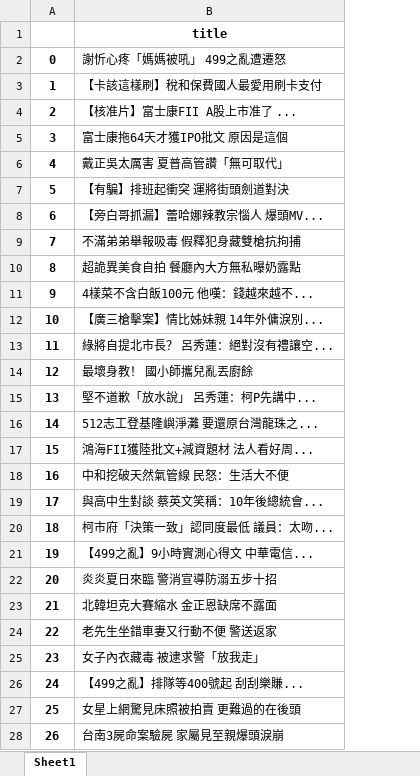
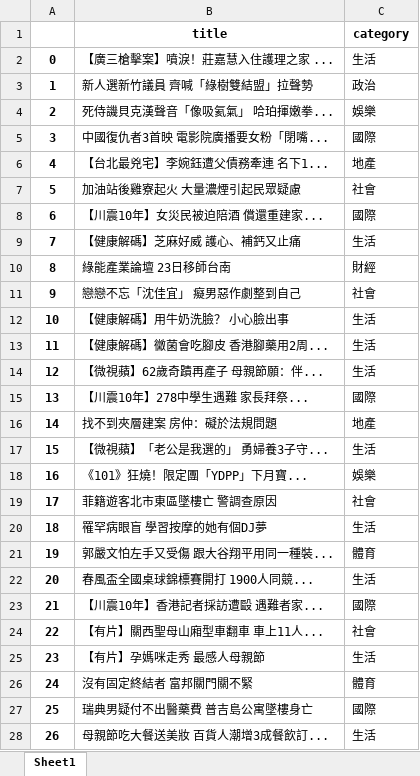
Before and after one commit to ywchiu/tibamepy, an Excel workbook: data/20180512appledaily_2.xlsx, sheet Sheet1, drawn as a sheet; only a part is shown; values as stored, in another font and other column widths than the file's, no borders; the diff covers the shown part only; the diff names each change by its address in the sheet, - before the commit and + after, or states it on an @@ line.

Commit message:
apple

```diff
--- a/data/20180512appledaily_2.xlsx (sheet Sheet1)
+++ b/data/20180512appledaily_2.xlsx (sheet Sheet1)
+column C (category), rows 2-28: 生活 | 政治 | 娛樂 | 國際 | 地產 | 社會 | 國際 | 生活 | 財經 | 社會 | 生活 | 生活 | 生活 | 國際 | 地產 | 生活 | 娛樂 | 社會 | 生活 | 體育 | 生活 | 國際 | 社會 | 生活 | 體育 | 國際 | 生活
-B2 (title): 謝忻心疼「媽媽被吼」 499之亂遭遷怒
+B2 (title): 【廣三槍擊案】噴淚！莊嘉慧入住護理之家 ...
-B3 (title): 【卡該這樣刷】稅和保費國人最愛用刷卡支付
+B3 (title): 新人選新竹議員 齊喊「綠樹雙結盟」拉聲勢
-B4 (title): 【核准片】富士康FII A股上市准了 ...
+B4 (title): 死侍譏貝克漢聲音「像吸氦氣」 哈珀揮嫩拳...
-B5 (title): 富士康拖64天才獲IPO批文 原因是這個
+B5 (title): 中國復仇者3首映 電影院廣播要女粉「閉嘴...
-B6 (title): 戴正吳太厲害 夏普高管讚「無可取代」
+B6 (title): 【台北最兇宅】李婉鈺遭父債務牽連 名下1...
-B7 (title): 【有騙】排班起衝突 運將街頭劍道對決
+B7 (title): 加油站後雞寮起火 大量濃煙引起民眾疑慮
-B8 (title): 【旁白哥抓漏】蕾哈娜辣教宗惱人 爆頭MV...
+B8 (title): 【川震10年】女災民被迫陪酒 償還重建家...
-B9 (title): 不滿弟弟舉報吸毒 假釋犯身藏雙槍抗拘捕
+B9 (title): 【健康解碼】芝麻好威 護心、補鈣又止痛
-B10 (title): 超詭異美食自拍 餐廳內大方無私曝奶露點
+B10 (title): 綠能產業論壇 23日移師台南
-B11 (title): 4樣菜不含白飯100元 他嘆：錢越來越不...
+B11 (title): 戀戀不忘「沈佳宜」 癡男惡作劇整到自己
-B12 (title): 【廣三槍擊案】情比姊妹親 14年外傭淚別...
+B12 (title): 【健康解碼】用牛奶洗臉？ 小心臉出事
-B13 (title): 綠將自提北市長？ 呂秀蓮：絕對沒有禮讓空...
+B13 (title): 【健康解碼】黴菌會吃腳皮 香港腳藥用2周...
-B14 (title): 最壞身教！ 國小師攜兒亂丟廚餘
+B14 (title): 【微視蘋】62歲奇蹟再產子 母親節願：伴...
-B15 (title): 堅不道歉「放水說」 呂秀蓮：柯P先講中...
+B15 (title): 【川震10年】278中學生遇難 家長拜祭...
-B16 (title): 512志工登基隆嶼淨灘 要還原台灣龍珠之...
+B16 (title): 找不到夾層建案 房仲：礙於法規問題
-B17 (title): 鴻海FII獲陸批文+減資題材 法人看好周...
+B17 (title): 【微視蘋】「老公是我選的」 勇婦養3子守...
-B18 (title): 中和挖破天然氣管線 民怒：生活大不便
+B18 (title): 《101》狂燒！限定團「YDPP」下月寶...
-B19 (title): 與高中生對談 蔡英文笑稱：10年後總統會...
+B19 (title): 菲籍遊客北市東區墜樓亡 警調查原因
-B20 (title): 柯市府「決策一致」認同度最低 議員：太吻...
+B20 (title): 罹罕病眼盲 學習按摩的她有個DJ夢
-B21 (title): 【499之亂】9小時實測心得文 中華電信...
+B21 (title): 郭嚴文怕左手又受傷 跟大谷翔平用同一種裝...
-B22 (title): 炎炎夏日來臨 警消宣導防溺五步十招
+B22 (title): 春風盃全國桌球錦標賽開打 1900人同競...
-B23 (title): 北韓坦克大賽縮水 金正恩缺席不露面
+B23 (title): 【川震10年】香港記者採訪遭毆 遇難者家...
-B24 (title): 老先生坐錯車妻又行動不便 警送返家
+B24 (title): 【有片】關西聖母山廂型車翻車 車上11人...
-B25 (title): 女子內衣藏毒 被逮求警「放我走」
+B25 (title): 【有片】孕媽咪走秀 最感人母親節
-B26 (title): 【499之亂】排隊等400號起 刮刮樂賺...
+B26 (title): 沒有固定終結者 富邦關門關不緊
-B27 (title): 女星上網驚見床照被拍賣 更難過的在後頭
+B27 (title): 瑞典男疑付不出醫藥費 普吉島公寓墜樓身亡
-B28 (title): 台南3屍命案驗屍 家屬見至親爆頭淚崩
+B28 (title): 母親節吃大餐送美妝 百貨人潮增3成餐飲訂...
```
Also changed, not shown: 1473 edited cells elsewhere in this sheet.
